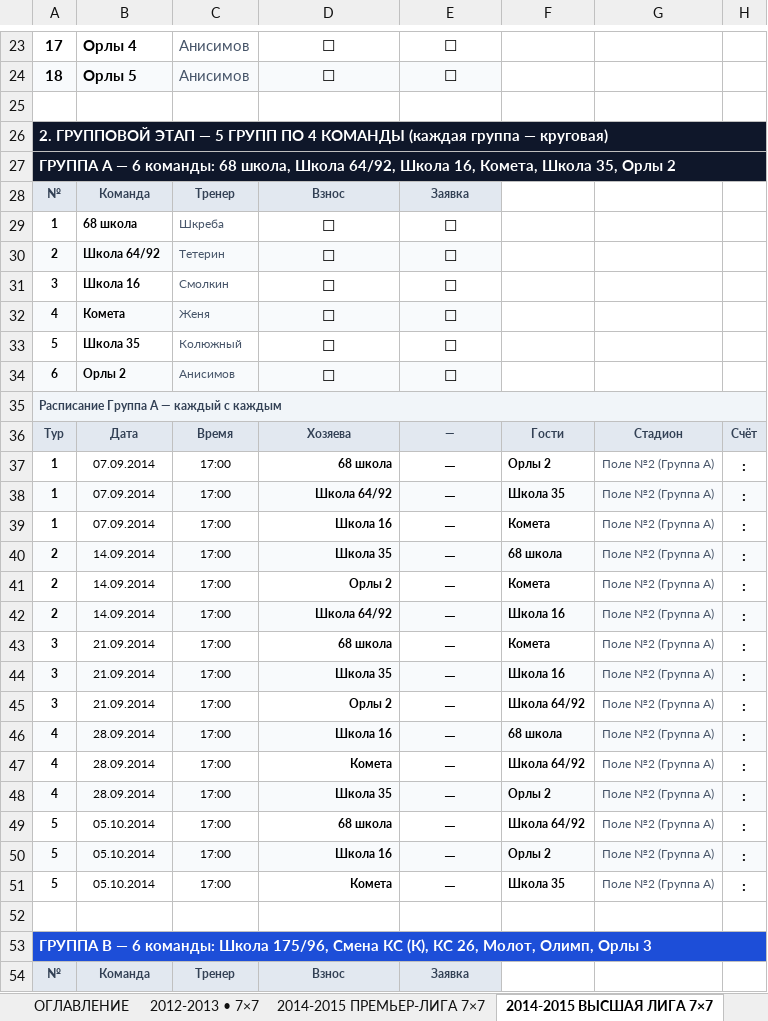
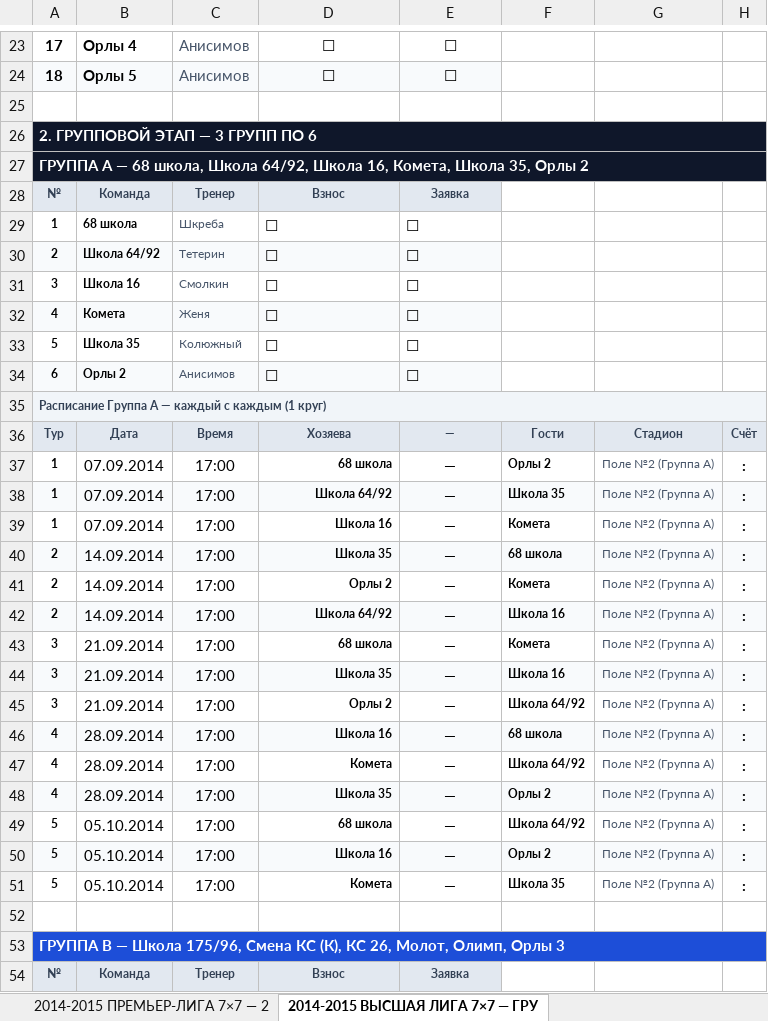
Before and after one commit to mixx15254-a11y/Mikhail, an Excel workbook: Mikhail_5_Sezonov_Raspisanie.xlsx, sheet 2014-2015 ВЫСШАЯ ЛИГА 7×7 — ГРУ, drawn as a sheet; only a part is shown, gaps mark what is left out; values as stored, in another font and other column widths than the file's, no borders; the diff covers the shown part only; the diff names each change by its address in the sheet, - before the commit and + after, or states it on an @@ line.

Commit message:
feat(регламент спортдиректора): 2 круга, группы+Золото/Серебро для Высших и 2020-21 — полный регламент по ТЗ
Co-authored-by: arena-agent <297053741+arena-agent@users.noreply.github.com>

```diff
--- a/Mikhail_5_Sezonov_Raspisanie.xlsx (sheet 2014-2015 ВЫСШАЯ ЛИГА 7×7 — ГРУ)
+++ b/Mikhail_5_Sezonov_Raspisanie.xlsx (sheet 2014-2015 ВЫСШАЯ ЛИГА 7×7 — ГРУ)
-sheet tab: 2014-2015 ПРЕМЬЕР-ЛИГА 7×7
+sheet tab: 2014-2015 ПРЕМЬЕР-ЛИГА 7×7 — 2
-sheet tab: 2014-2015 ВЫСШАЯ ЛИГА 7×7
+sheet tab: 2014-2015 ВЫСШАЯ ЛИГА 7×7 — ГРУ
-A26: …ЭТАП — 5 ГРУПП ПО 4 КОМАНДЫ (каждая группа — круговая)
+A26: …ЭТАП — 3 ГРУПП ПО 6
-A27: …A — 6 команды: 68 школа,…
+A27: …A — 68 школа,…
-D29:E34 alignment: center
+D29:E34 alignment: left
-A35: Расписание Группа A — каждый с каждым
+A35: Расписание Группа A — каждый с каждым (1 круг)
@@ B37:C51 text size: larger @@
-A53: …B — 6 команды: Школа 175/96,…
+A53: …B — Школа 175/96,…
```
Also changed, not shown: 79 added rows, 7 edited cells and cell formats elsewhere in this sheet, sheet 2016-2017 ВЫСШАЯ ЛИГА 5×5 — 5 Г, sheet 2018-2019 ВЫСШАЯ ЛИГА 5×5 — 2 К, sheet 2020-2021 — 1 КРУГ + ЗОЛОТО-СЕР, sheet ОГЛАВЛЕНИЕ, sheet 2018-2019 ПРЕМЬЕР-ЛИГА 5×5 — 2, sheet 2014-2015 ПРЕМЬЕР-ЛИГА 7×7 — 2, 2 more sheets, other sheet tabs, 2 other files.
